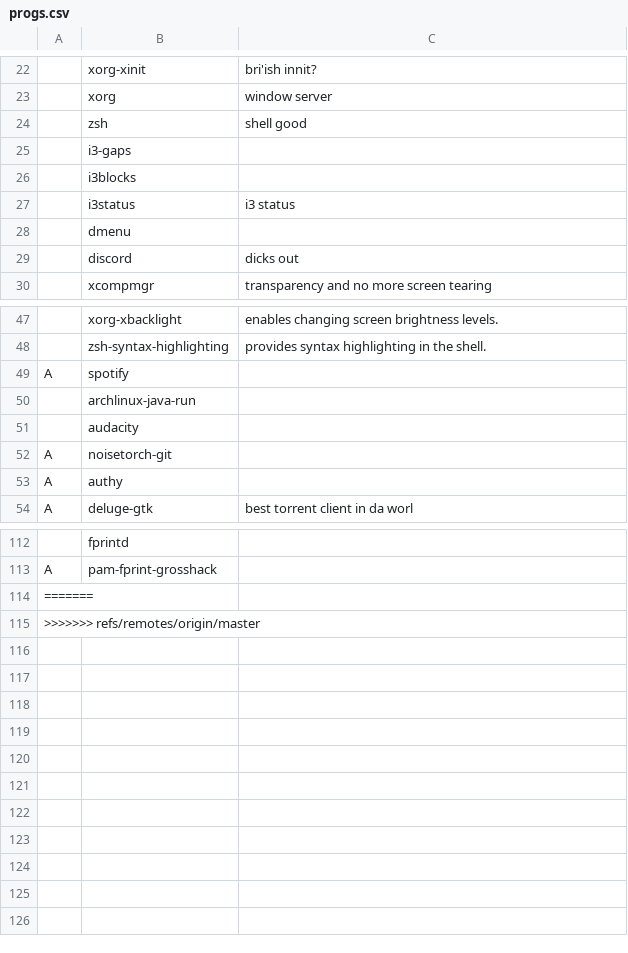
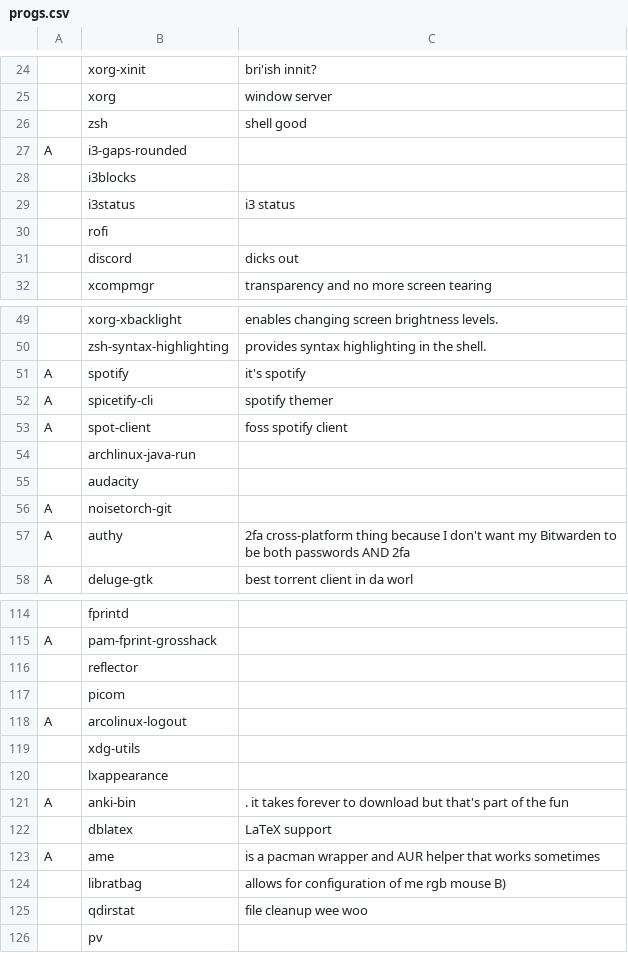
Before and after one commit to powwu/powwu-LARBS, a CSV file: progs.csv, drawn as a sheet; only a part is shown, gaps mark what is left out; removed rows and columns are numbered as before the commit, all else as after; the diff covers the shown part only; the diff names each change by its address in the sheet, - before the commit and + after, or states it on an @@ line.

```diff
--- a/progs.csv
+++ b/progs.csv
-row 25:  | i3-gaps
+row 27: A | i3-gaps-rounded
-B30: dmenu
+B30: rofi
-C51: (empty)
+C51: it's spotify
+row 52: A | spicetify-cli | spotify themer
+row 53: A | spot-client | foss spotify client
-C57: (empty)
+C57: 2fa cross-platform thing because I don't want my Bitwarden to be both passwords AND 2fa
-row 114: =======
-row 115: >>>>>>> refs/remotes/origin/master
+row 116:  | reflector
+row 117:  | picom
+row 118: A | arcolinux-logout
+row 119:  | xdg-utils
+row 120:  | lxappearance
+row 121: A | anki-bin | . it takes forever to download but that's part of the fun
+row 122:  | dblatex | LaTeX support
+row 123: A | ame | is a pacman wrapper and AUR helper that works sometimes
+row 124:  | libratbag | allows for configuration of me rgb mouse B)
+row 125:  | qdirstat | file cleanup wee woo
+row 126:  | pv
```
Also changed, not shown: 3 added rows, 3 removed rows and 2 edited cells elsewhere in this file, 5 other files.
